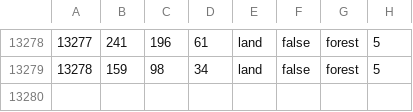
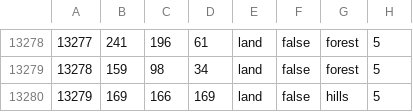
Before and after one commit to fedacking/Bismarcks-Nightmare, a CSV file: map/definition.csv, drawn as a sheet; only a part is shown, gaps mark what is left out.

```diff
--- a/map/definition.csv
+++ b/map/definition.csv
@@ -13279 +13279,2 @@
 13278;159;98;34;land;false;forest;5
+13279;169;166;169;land;false;hills;5
```
Also changed, not shown: 2 other files.
